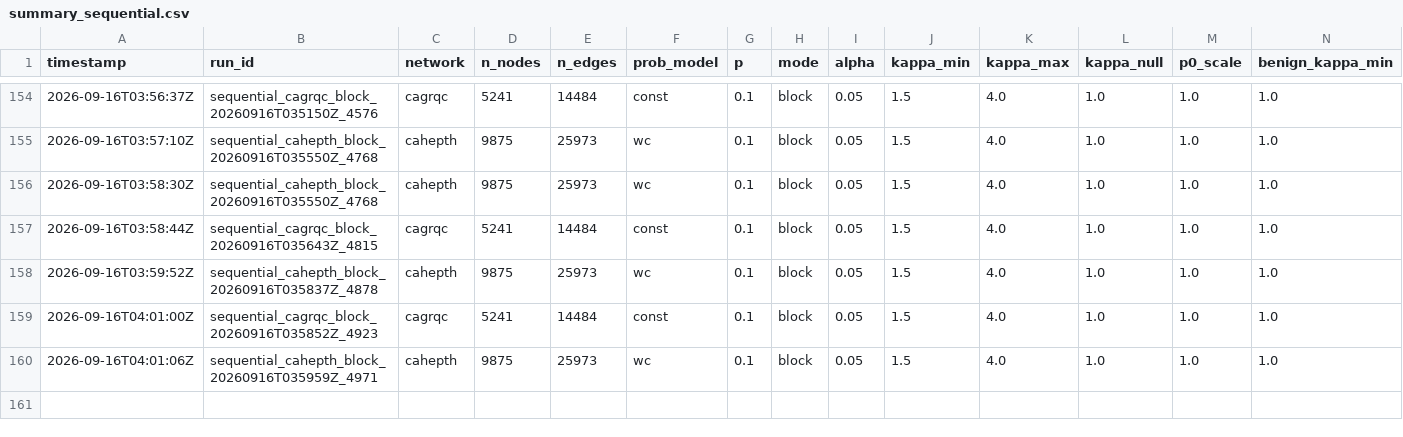
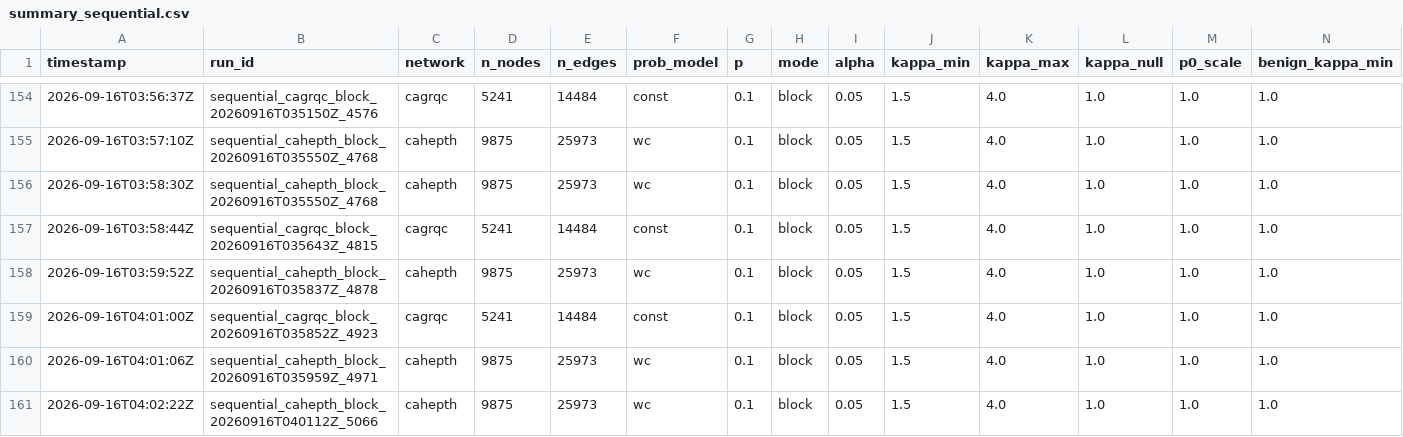
Before and after one commit to vinhqdang/trace_e, a CSV file: results/summary_sequential.csv, drawn as a sheet; only a part is shown, gaps mark what is left out; rows hold the shown columns only; the diff names each change by its address in the sheet, - before the commit and + after, or states it on an @@ line.

Commit message:
Log throttling sweep (cahepth --pairs eprocess:adaptive:uniform --rho-min 0.7 --notes throttle_sweep)

```diff
--- a/results/summary_sequential.csv
+++ b/results/summary_sequential.csv
+row 161: 2026-09-16T04:02:22Z | sequential_cahepth_block_20260916T040112Z_5066 | cahepth | 9875 | 25973 | wc | 0.1 | block | 0.05 | 1.5 | 4.0 | 1.0 | 1.0 | 1.0
```
Also changed, not shown: 4 other files.
